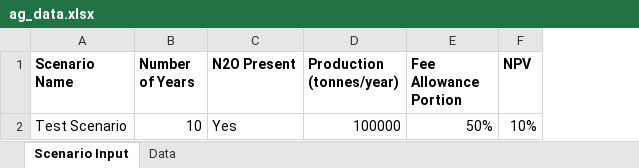
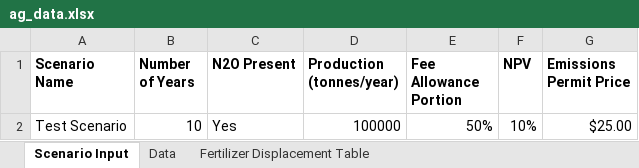
Before and after one commit to MistaVikz/Scenario_Agriculture, an Excel workbook: data/ag_data.xlsx, sheet Scenario Input, drawn as a sheet; values as stored, in another font and other column widths than the file's, no borders; the diff names each change by its address in the sheet, - before the commit and + after, or states it on an @@ line.

Commit message:
fix: Added scenario pricing to scenario retrival/validation

```diff
--- a/data/ag_data.xlsx (sheet Scenario Input)
+++ b/data/ag_data.xlsx (sheet Scenario Input)
+sheet tab: Fertilizer Displacement Table
+column G (Emissions Permit Price), row 2: $25.00
```
Also changed, not shown: sheet Data, 4 other files.
